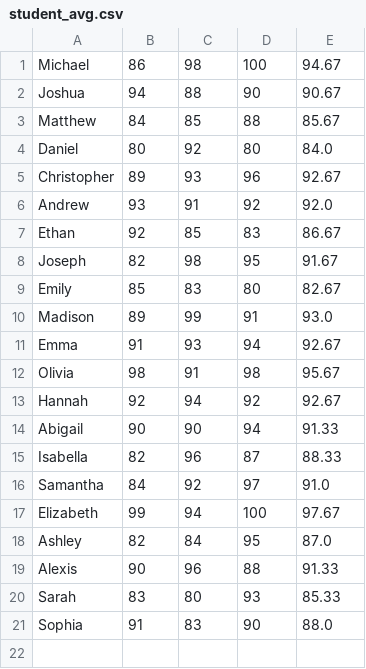
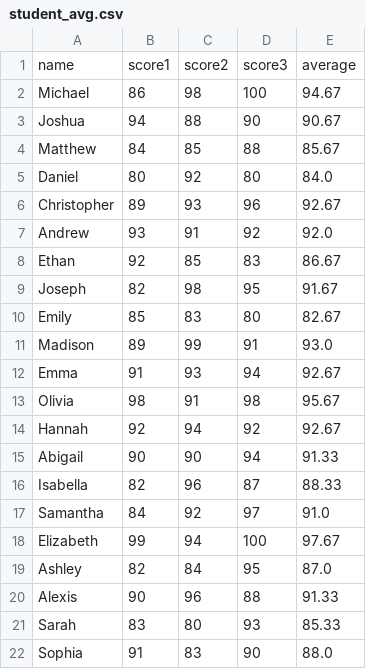
Before and after one commit to blakeehlinger1/readandwritefiles, a CSV file: student_avg.csv, drawn as a sheet.

```diff
--- a/student_avg.csv
+++ b/student_avg.csv
@@ -1 +1,2 @@
+name,score1,score2,score3,average
 Michael,86,98,100,94.67
```
Also changed, not shown: Employee_Bonus.csv, 2 other files.
